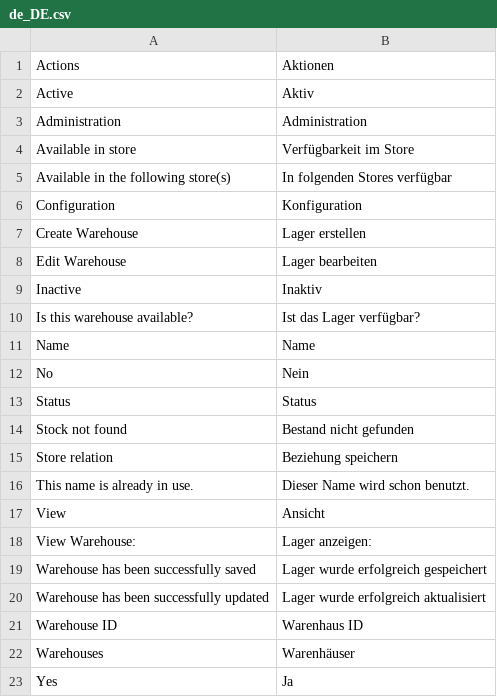
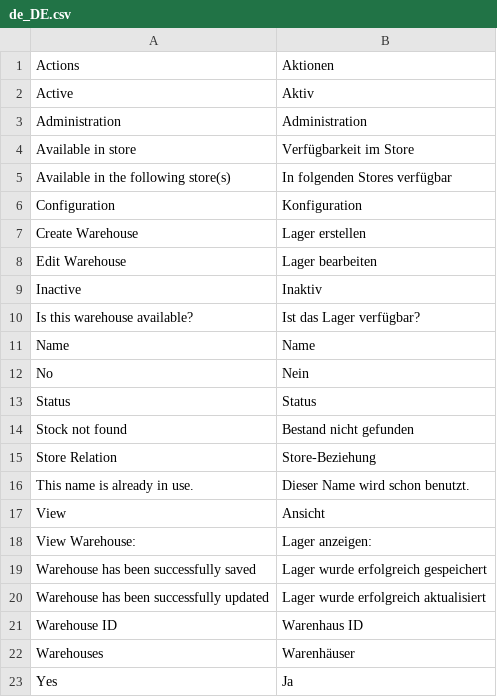
Before and after one commit to spryker/stock-gui, a CSV file: data/translation/Zed/de_DE.csv, drawn as a sheet; removed rows and columns are numbered as before the commit, all else as after; the diff names each change by its address in the sheet, - before the commit and + after, or states it on an @@ line.

Commit message:
added translations

```diff
--- a/data/translation/Zed/de_DE.csv
+++ b/data/translation/Zed/de_DE.csv
-row 15: Store relation | Beziehung speichern
+row 15: Store Relation | Store-Beziehung
```
Also changed, not shown: data/translation/Zed/en_US.csv.
